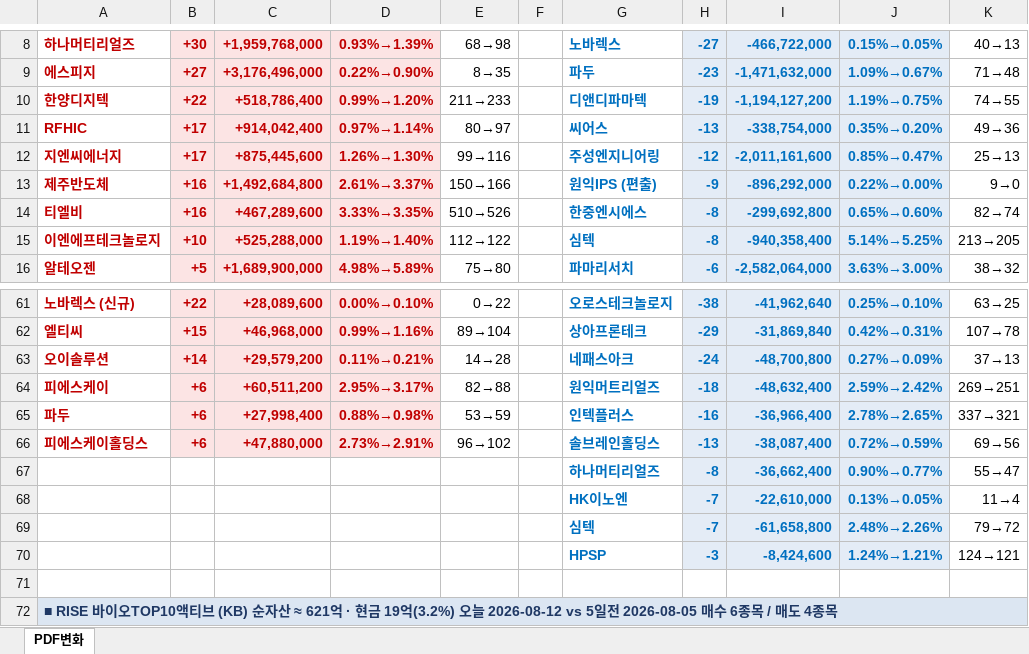
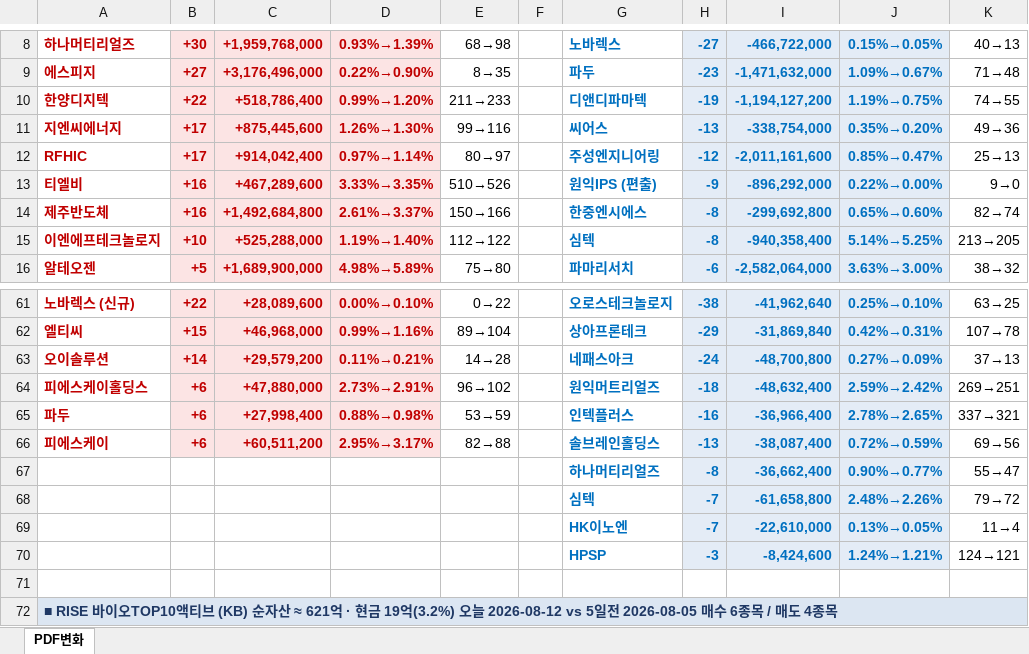
Before and after one commit to unrevr15/etf-reports, an Excel workbook: reports/pdf_rolling5_20260812.xlsx, sheet PDF변화, drawn as a sheet; only a part is shown, gaps mark what is left out; values as stored, in another font and other column widths than the file's, no borders; the diff names each change by its address in the sheet, - before the commit and + after, or states it on an @@ line.

```diff
--- a/reports/pdf_rolling5_20260812.xlsx (sheet PDF변화)
+++ b/reports/pdf_rolling5_20260812.xlsx (sheet PDF변화)
-A11: RFHIC
+A11: 지엔씨에너지
-C11: +914,042,400
+C11: +875,445,600
-D11: 0.97%→1.14%
+D11: 1.26%→1.30%
-E11: 80→97
+E11: 99→116
-A12: 지엔씨에너지
+A12: RFHIC
-C12: +875,445,600
+C12: +914,042,400
-D12: 1.26%→1.30%
+D12: 0.97%→1.14%
-E12: 99→116
+E12: 80→97
-A13: 제주반도체
+A13: 티엘비
-C13: +1,492,684,800
+C13: +467,289,600
-D13: 2.61%→3.37%
+D13: 3.33%→3.35%
-E13: 150→166
+E13: 510→526
-A14: 티엘비
+A14: 제주반도체
-C14: +467,289,600
+C14: +1,492,684,800
-D14: 3.33%→3.35%
+D14: 2.61%→3.37%
-E14: 510→526
+E14: 150→166
-A64: 피에스케이
+A64: 피에스케이홀딩스
-C64: +60,511,200
+C64: +47,880,000
-D64: 2.95%→3.17%
+D64: 2.73%→2.91%
-E64: 82→88
+E64: 96→102
-A66: 피에스케이홀딩스
+A66: 피에스케이
-C66: +47,880,000
+C66: +60,511,200
-D66: 2.73%→2.91%
+D66: 2.95%→3.17%
-E66: 96→102
+E66: 82→88
@@ row 69 moved to row 68: 심텍 @@
```
Also changed, not shown: reports/pdf_change_20260812.xlsx, 1 other file.
